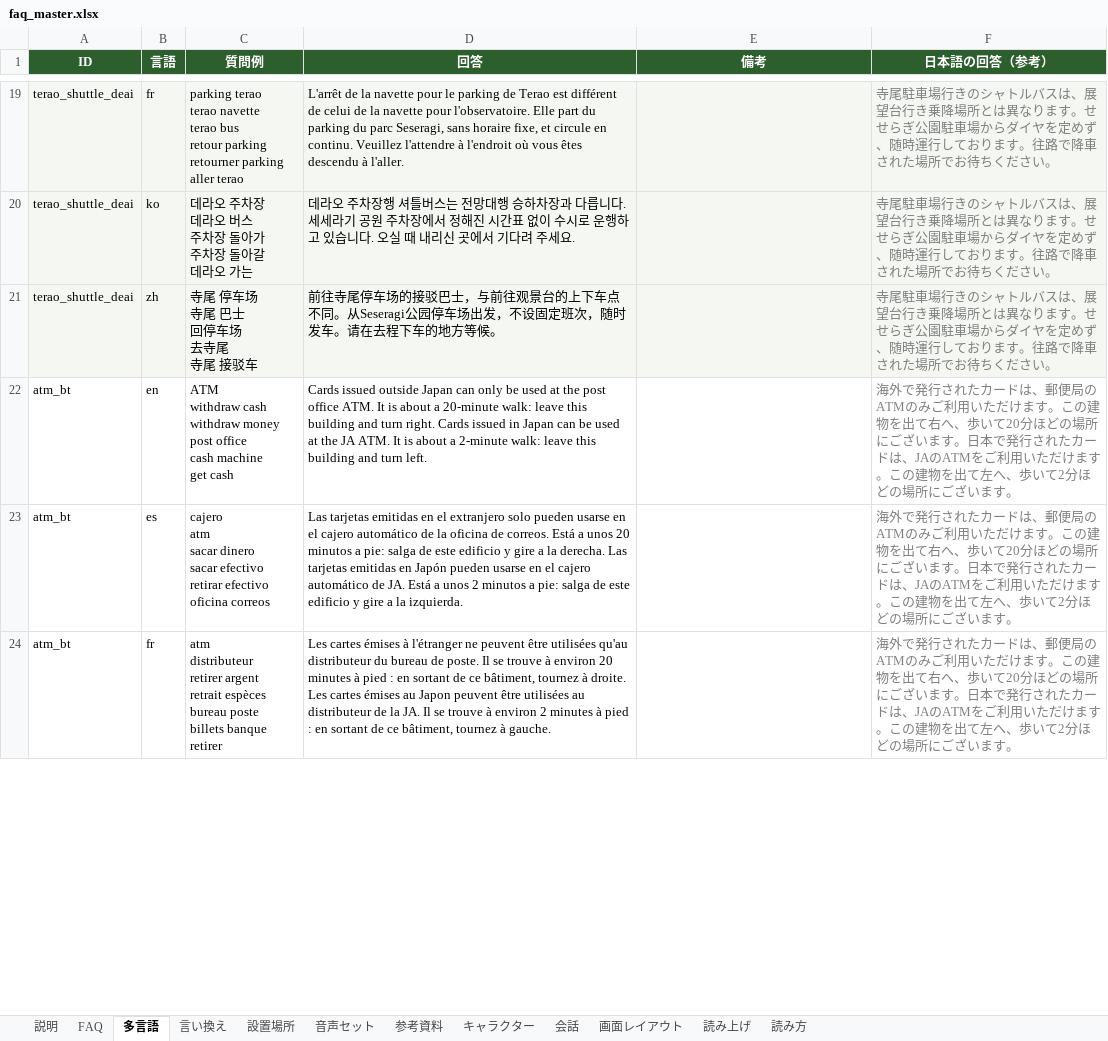
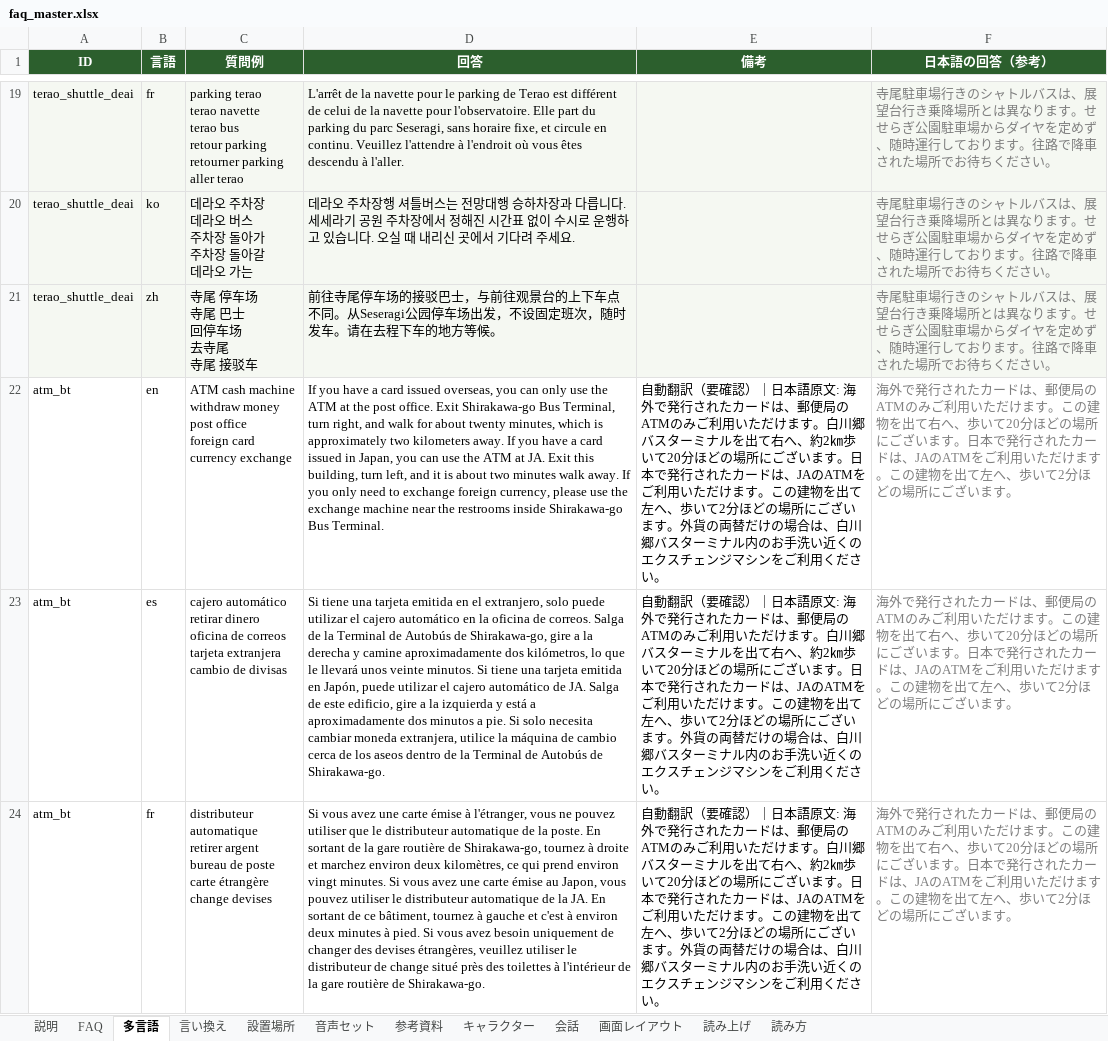
Before and after one commit to flame-wave/shirakawago-voicebot, an Excel workbook: tools/faq_master.xlsx, sheet 多言語, drawn as a sheet; only a part is shown, gaps mark what is left out; values as stored, in another font and other column widths than the file's, no borders; ↵ is a line break in a cell; the diff covers the shown part only; the diff names each change by its address in the sheet, - before the commit and + after, or states it on an @@ line.

Commit message:
修正: atm_bt（管理画面より）

```diff
--- a/tools/faq_master.xlsx (sheet 多言語)
+++ b/tools/faq_master.xlsx (sheet 多言語)
-C22 (質問例): ATM ↵ withdraw cash ↵ withdraw money ↵ post office ↵ cash machine ↵ get cash
+C22 (質問例): ATM cash machine ↵ withdraw money ↵ post office ↵ foreign card ↵ currency exchange
-D22 (回答): Cards issued outside Japan can only be used at the post office ATM. It is about a 20-minute walk: leave this building and turn right. Cards issued in Japan can be used at the JA ATM. It is about a 2-minute walk: leave this building and turn left.
+D22 (回答): If you have a card issued overseas, you can only use the ATM at the post office. Exit Shirakawa-go Bus Terminal, turn right, and walk for about twenty minutes, which is approximately two kilometers away. If you have a card issued in Japan, you can use the ATM at JA. Exit this building, turn left, and it is about two minutes walk away. If you only need to exchange foreign currency, please use the exchange machine near the restrooms inside Shirakawa-go Bus Terminal.
-E22:E24 (備考): (empty)
+E22:E24 (備考): 自動翻訳（要確認）｜日本語原文: 海外で発行されたカードは、郵便局のATMのみご利用いただけます。白川郷バスターミナルを出て右へ、約2㎞歩いて20分ほどの場所にございます。日本で発行されたカードは、JAのATMをご利用いただけます。この建物を出て左へ、歩いて2分ほどの場所にございます。外貨の両替だけの場合は、白川郷バスターミナル内のお手洗い近くのエクスチェンジマシンをご利用ください。
-C23 (質問例): cajero ↵ atm ↵ sacar dinero ↵ sacar efectivo ↵ retirar efectivo ↵ oficina correos
+C23 (質問例): cajero automático ↵ retirar dinero ↵ oficina de correos ↵ tarjeta extranjera ↵ cambio de divisas
-D23 (回答): Las tarjetas emitidas en el extranjero solo pueden usarse en el cajero automático de la oficina de correos. Está a unos 20 minutos a pie: salga de este edificio y gire a la derecha. Las tarjetas emitidas en Japón pueden usarse en el cajero automático de JA. Está a unos 2 minutos a pie: salga de este edificio y gire a la izquierda.
+D23 (回答): Si tiene una tarjeta emitida en el extranjero, solo puede utilizar el cajero automático en la oficina de correos. Salga de la Terminal de Autobús de Shirakawa-go, gire a la derecha y camine aproximadamente dos kilómetros, lo que le llevará unos veinte minutos. Si tiene una tarjeta emitida en Japón, puede utilizar el cajero automático de JA. Salga de este edificio, gire a la izquierda y está a aproximadamente dos minutos a pie. Si solo necesita cambiar moneda extranjera, utilice la máquina de cambio cerca de los aseos dentro de la Terminal de Autobús de Shirakawa-go.
-C24 (質問例): atm ↵ distributeur ↵ retirer argent ↵ retrait espèces ↵ bureau poste ↵ billets banque retirer
+C24 (質問例): distributeur automatique ↵ retirer argent ↵ bureau de poste ↵ carte étrangère ↵ change devises
-D24 (回答): Les cartes émises à l'étranger ne peuvent être utilisées qu'au distributeur du bureau de poste. Il se trouve à environ 20 minutes à pied : en sortant de ce bâtiment, tournez à droite. Les cartes émises au Japon peuvent être utilisées au distributeur de la JA. Il se trouve à environ 2 minutes à pied : en sortant de ce bâtiment, tournez à gauche.
+D24 (回答): Si vous avez une carte émise à l'étranger, vous ne pouvez utiliser que le distributeur automatique de la poste. En sortant de la gare routière de Shirakawa-go, tournez à droite et marchez environ deux kilomètres, ce qui prend environ vingt minutes. Si vous avez une carte émise au Japon, vous pouvez utiliser le distributeur automatique de la JA. En sortant de ce bâtiment, tournez à gauche et c'est à environ deux minutes à pied. Si vous avez besoin uniquement de changer des devises étrangères, veuillez utiliser le distributeur de change situé près des toilettes à l'intérieur de la gare routière de Shirakawa-go.
```
Also changed, not shown: 6 edited cells elsewhere in this sheet, sheet FAQ.
